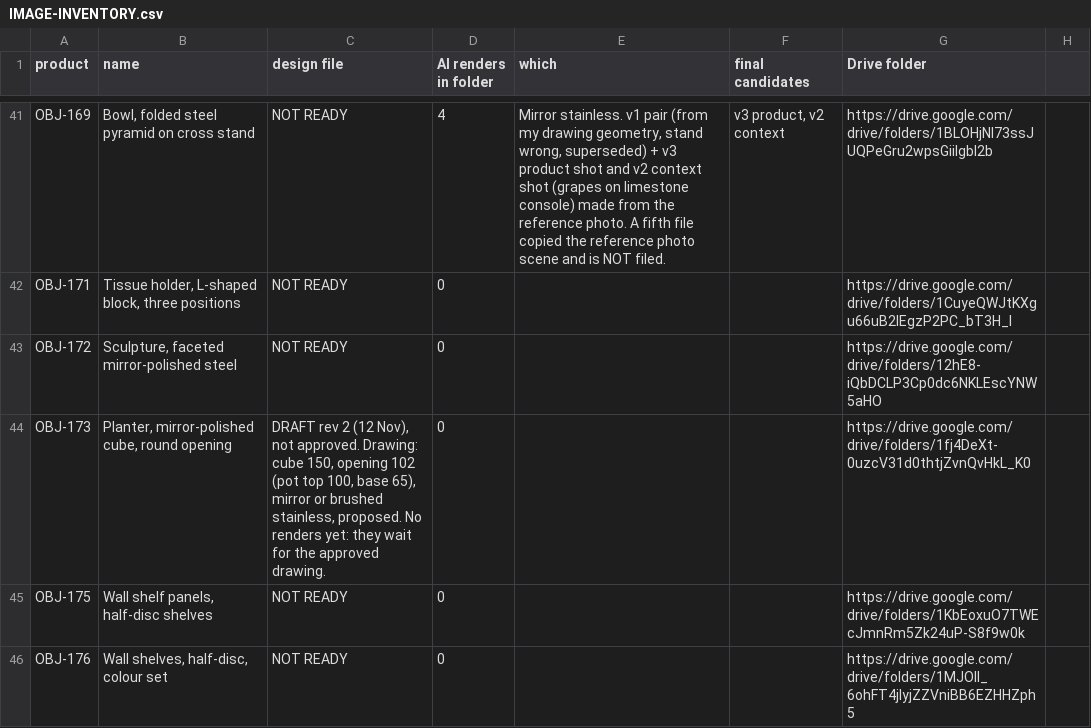
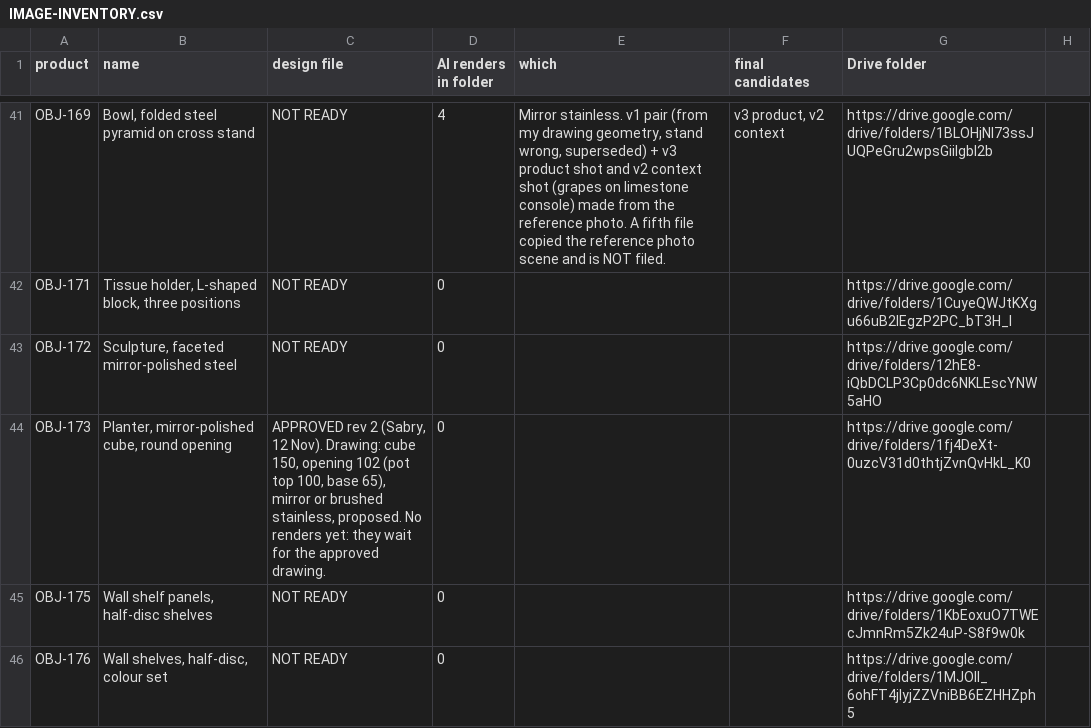
Before and after one commit to amrsabry303/OBJEKT, a CSV file: plan/IMAGE-INVENTORY.csv, drawn as a sheet; only a part is shown, gaps mark what is left out.

```diff
--- a/plan/IMAGE-INVENTORY.csv
+++ b/plan/IMAGE-INVENTORY.csv
@@ -43,3 +43,3 @@ OBJ-171,"Tissue holder, L-shaped block, three positions",NOT READY,0,,,https://d
 OBJ-172,"Sculpture, faceted mirror-polished steel",NOT READY,0,,,https://drive.google.com/drive/folders/12hE8-iQbDCLP3Cp0dc6NKLEscYNW5aHO
-OBJ-173,"Planter, mirror-polished cube, round opening","DRAFT rev 2 (12 Nov), not approved. Drawing: cube 150, opening 102 (pot top 100, base 65), mirror or brushed stainless, proposed. No renders yet: they wait for the approved drawing.",0,,,https://drive.google.com/drive/folders/1fj4DeXt-0uzcV31d0thtjZvnQvHkL_K0
+OBJ-173,"Planter, mirror-polished cube, round opening","APPROVED rev 2 (Sabry, 12 Nov). Drawing: cube 150, opening 102 (pot top 100, base 65), mirror or brushed stainless, proposed. No renders yet: they wait for the approved drawing.",0,,,https://drive.google.com/drive/folders/1fj4DeXt-0uzcV31d0thtjZvnQvHkL_K0
 OBJ-175,"Wall shelf panels, half-disc shelves",NOT READY,0,,,https://drive.google.com/drive/folders/1KbEoxuO7TWEcJmnRm5Zk24uP-S8f9w0k
```
Also changed, not shown: 14 other files.
